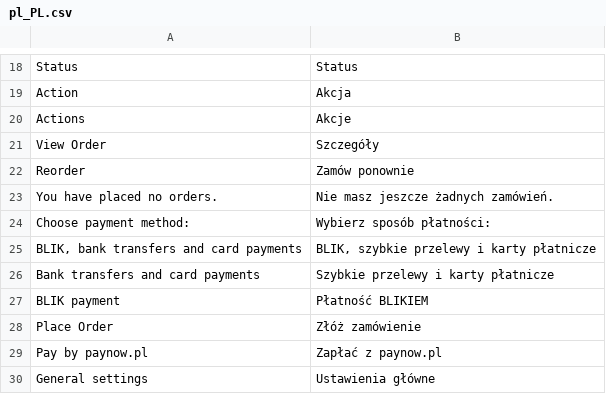
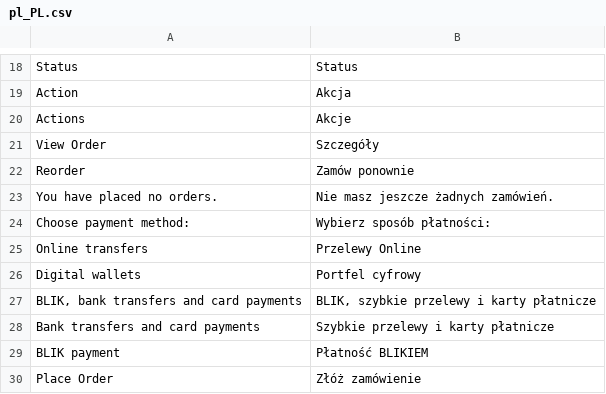
Before and after one commit to pay-now/paynow-magento2, a CSV file: i18n/pl_PL.csv, drawn as a sheet; only a part is shown, gaps mark what is left out; the shorter side is filled out with more unchanged rows; the diff names each change by its address in the sheet, - before the commit and + after, or states it on an @@ line.

Commit message:
added translations

```diff
--- a/i18n/pl_PL.csv
+++ b/i18n/pl_PL.csv
+row 25: Online transfers | Przelewy Online
+row 26: Digital wallets | Portfel cyfrowy
```
